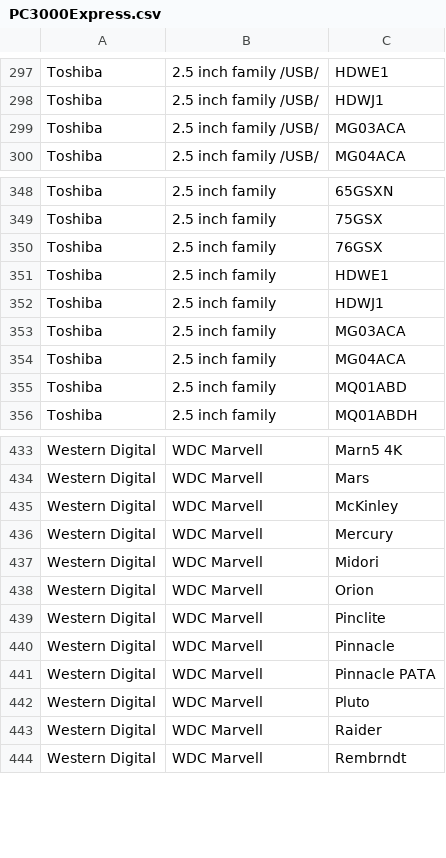
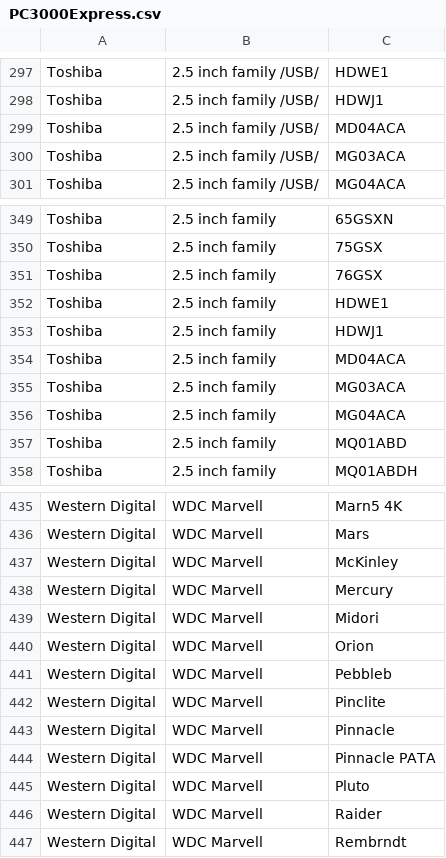
Before and after one commit to ACELaboratory/pc3000_supported_devices, a CSV file: PC3000Express.csv, drawn as a sheet; only a part is shown, gaps mark what is left out; the diff names each change by its address in the sheet, - before the commit and + after, or states it on an @@ line.

```diff
--- a/PC3000Express.csv
+++ b/PC3000Express.csv
+row 299: Toshiba | 2.5 inch family /USB/ | MD04ACA
+row 354: Toshiba | 2.5 inch family | MD04ACA
+row 441: Western Digital | WDC Marvell | Pebbleb
```
Also changed, not shown: PC3000ExpressSSD.csv.
